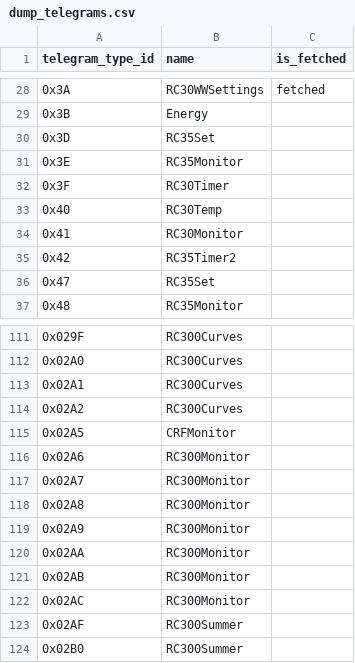
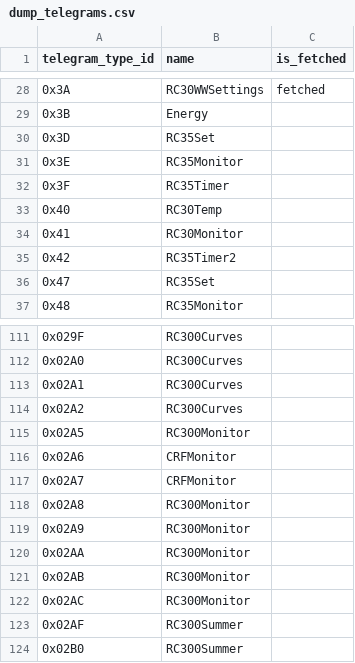
Before and after one commit to emsesp/EMS-ESP32, a CSV file: docs/dump_telegrams.csv, drawn as a sheet; only a part is shown, gaps mark what is left out.

```diff
--- a/docs/dump_telegrams.csv
+++ b/docs/dump_telegrams.csv
@@ -31,3 +31,3 @@ telegram_type_id,name,is_fetched
 0x3E,RC35Monitor,
-0x3F,RC30Timer,
+0x3F,RC35Timer,
 0x40,RC30Temp,
@@ -114,5 +114,5 @@ telegram_type_id,name,is_fetched
 0x02A2,RC300Curves,
-0x02A5,CRFMonitor,
-0x02A6,RC300Monitor,
-0x02A7,RC300Monitor,
+0x02A5,RC300Monitor,
+0x02A6,CRFMonitor,
+0x02A7,CRFMonitor,
 0x02A8,RC300Monitor,
```
Also changed, not shown: 58 other files.
